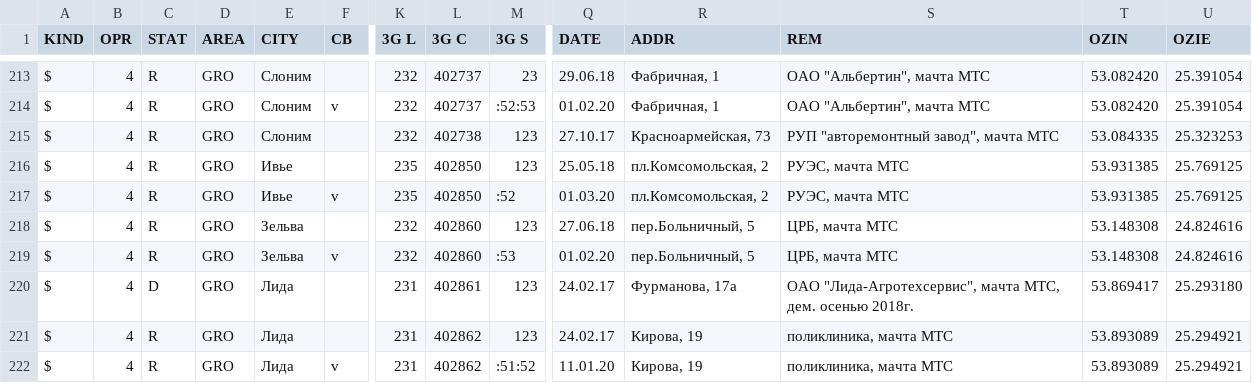
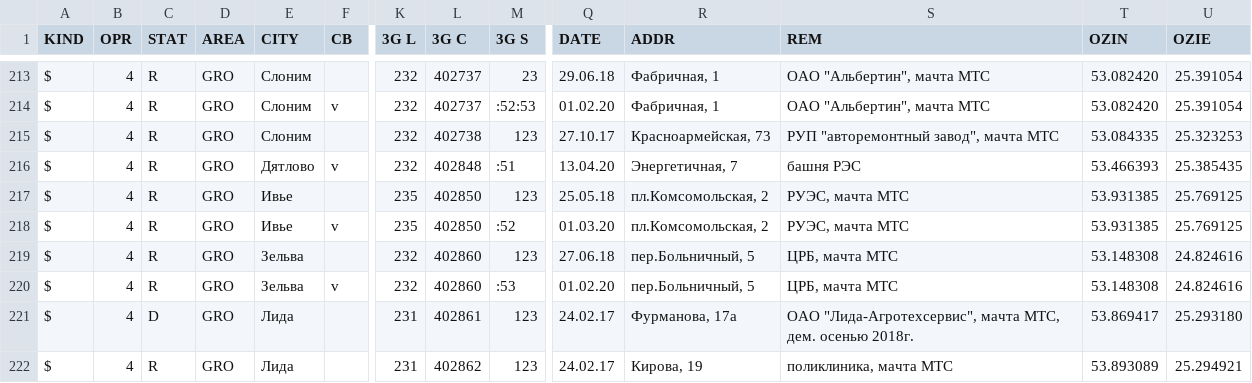
Before and after one commit to BYCellDatabase/csv, a CSV file: beCloud/Grodno.csv, drawn as a sheet; only a part is shown, gaps mark what is left out; the shorter side is filled out with more unchanged rows; rows hold the shown columns only; the diff names each change by its address in the sheet, - before the commit and + after, or states it on an @@ line.

Commit message:
2 files | M Velcom/Grodno.csv, M beCloud/Grodno.csv

```diff
--- a/beCloud/Grodno.csv
+++ b/beCloud/Grodno.csv
+row 216: $ | 4 | R | GRO | Дятлово | v | 232 | 402848 | :51 | 13.04.20 | Энергетичная, 7 | башня РЭС | 53.466393 | 25.385435
```
Also changed, not shown: Velcom/Grodno.csv.
